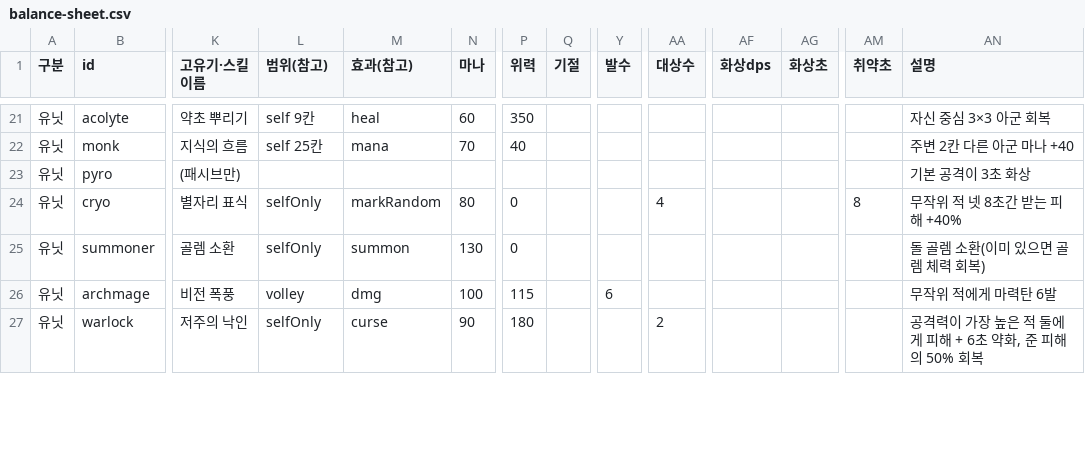
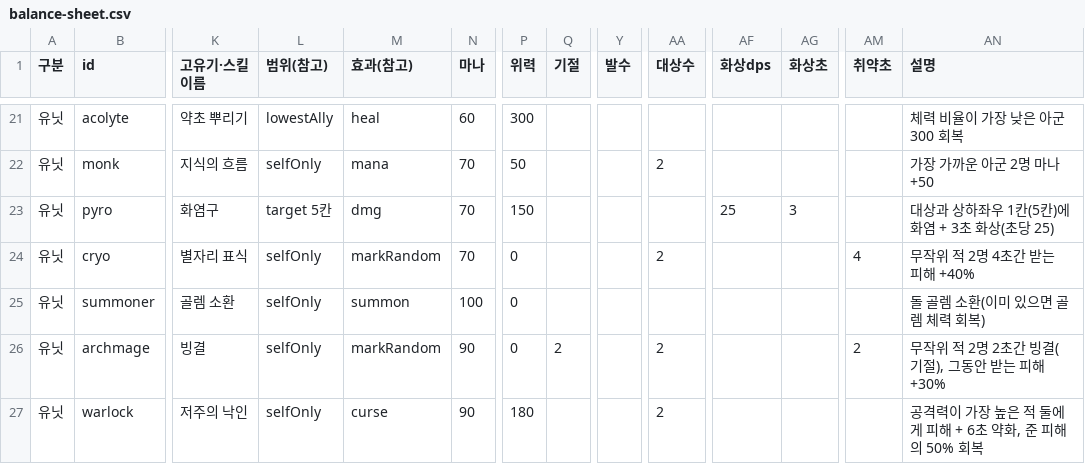
Before and after one commit to Molecova/jules_game, a CSV file: docs/balance-sheet.csv, drawn as a sheet; only a part is shown, gaps mark what is left out; the diff covers the shown part only; the diff names each change by its address in the sheet, - before the commit and + after, or states it on an @@ line.

```diff
--- a/docs/balance-sheet.csv
+++ b/docs/balance-sheet.csv
-L21 (범위(참고)): self 9칸
+L21 (범위(참고)): lowestAlly
-P21 (위력): 350
+P21 (위력): 300
-AN21 (설명): 자신 중심 3×3 아군 회복
+AN21 (설명): 체력 비율이 가장 낮은 아군 300 회복
-L22 (범위(참고)): self 25칸
+L22 (범위(참고)): selfOnly
-P22 (위력): 40
+P22 (위력): 50
-AA22 (대상수): (empty)
+AA22 (대상수): 2
-AN22 (설명): 주변 2칸 다른 아군 마나 +40
+AN22 (설명): 가장 가까운 아군 2명 마나 +50
-K23 (고유기·스킬 이름): (패시브만)
+K23 (고유기·스킬 이름): 화염구
-L23 (범위(참고)): (empty)
+L23 (범위(참고)): target 5칸
-M23 (효과(참고)): (empty)
+M23 (효과(참고)): dmg
-N23 (마나): (empty)
+N23 (마나): 70
-P23 (위력): (empty)
+P23 (위력): 150
-AF23 (화상dps): (empty)
+AF23 (화상dps): 25
-AG23 (화상초): (empty)
+AG23 (화상초): 3
-AN23 (설명): 기본 공격이 3초 화상
+AN23 (설명): 대상과 상하좌우 1칸(5칸)에 화염 + 3초 화상(초당 25)
-N24 (마나): 80
+N24 (마나): 70
-AA24 (대상수): 4
+AA24 (대상수): 2
-AM24 (취약초): 8
+AM24 (취약초): 4
-AN24 (설명): 무작위 적 넷 8초간 받는 피해 +40%
+AN24 (설명): 무작위 적 2명 4초간 받는 피해 +40%
-N25 (마나): 130
+N25 (마나): 100
-K26 (고유기·스킬 이름): 비전 폭풍
+K26 (고유기·스킬 이름): 빙결
-L26 (범위(참고)): volley
+L26 (범위(참고)): selfOnly
-M26 (효과(참고)): dmg
+M26 (효과(참고)): markRandom
-N26 (마나): 100
+N26 (마나): 90
-P26 (위력): 115
+P26 (위력): 0
-Q26 (기절): (empty)
+Q26 (기절): 2
-Y26 (발수): 6
+Y26 (발수): (empty)
-AA26 (대상수): (empty)
+AA26 (대상수): 2
-AM26 (취약초): (empty)
+AM26 (취약초): 2
-AN26 (설명): 무작위 적에게 마력탄 6발
+AN26 (설명): 무작위 적 2명 2초간 빙결(기절), 그동안 받는 피해 +30%
```
Also changed, not shown: 37 edited cells elsewhere in this file, 5 other files.
